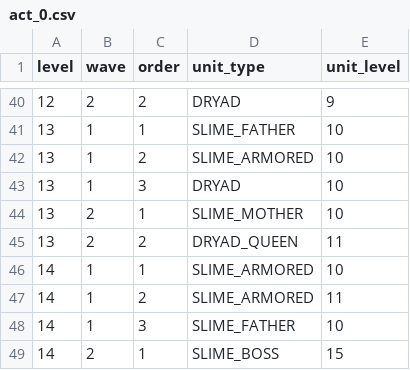
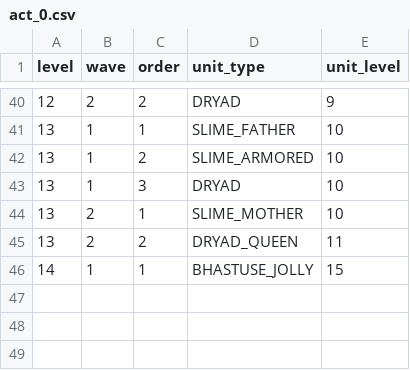
Before and after one commit to iSperia/swipe7th, a CSV file: android/android/assets/act_0.csv, drawn as a sheet; only a part is shown, gaps mark what is left out.

```diff
--- a/android/android/assets/act_0.csv
+++ b/android/android/assets/act_0.csv
@@ -45,5 +45,2 @@ level,wave,order,unit_type,unit_level
 13,2,2,DRYAD_QUEEN,11
-14,1,1,SLIME_ARMORED,10
-14,1,2,SLIME_ARMORED,11
-14,1,3,SLIME_FATHER,10
-14,2,1,SLIME_BOSS,15
+14,1,1,BHASTUSE_JOLLY,15
```
Also changed, not shown: 30 other files.
